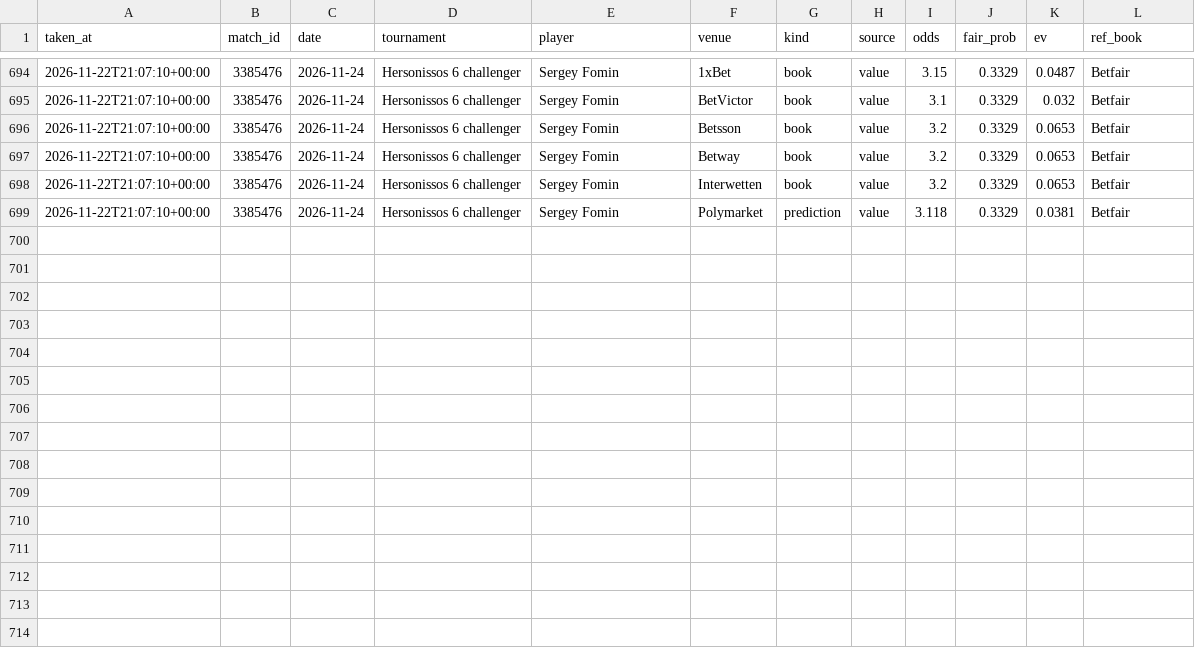
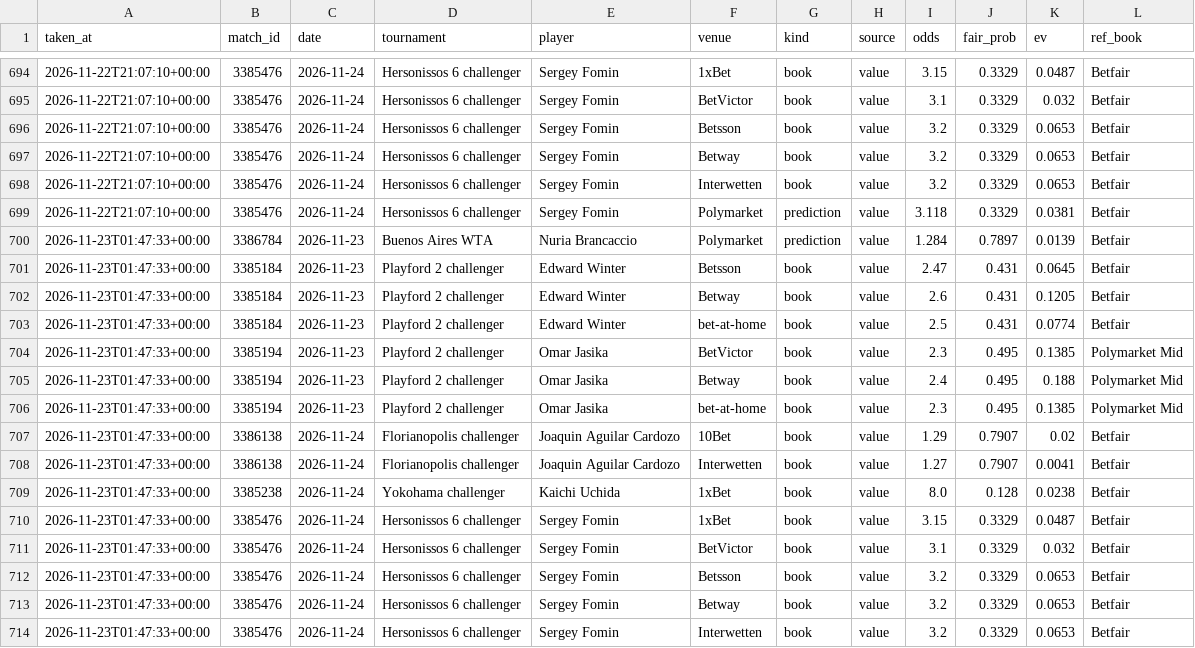
Before and after one commit to karlewaczko/TennisSharpBot, a CSV file: data/processed/picks_log.csv, drawn as a sheet; only a part is shown, gaps mark what is left out.

```diff
--- a/data/processed/picks_log.csv
+++ b/data/processed/picks_log.csv
@@ -699 +699,16 @@ taken_at,match_id,date,tournament,player,venue,kind,source,odds,fair_prob,ev,ref
 2026-11-22T21:07:10+00:00,3385476,2026-11-24,Hersonissos 6 challenger,Sergey Fomin,Polymarket,prediction,value,3.118,0.3329,0.0381,Betfair
+2026-11-23T01:47:33+00:00,3386784,2026-11-23,Buenos Aires WTA,Nuria Brancaccio,Polymarket,prediction,value,1.284,0.7897,0.0139,Betfair
+2026-11-23T01:47:33+00:00,3385184,2026-11-23,Playford 2 challenger,Edward Winter,Betsson,book,value,2.47,0.431,0.0645,Betfair
+2026-11-23T01:47:33+00:00,3385184,2026-11-23,Playford 2 challenger,Edward Winter,Betway,book,value,2.6,0.431,0.1205,Betfair
+2026-11-23T01:47:33+00:00,3385184,2026-11-23,Playford 2 challenger,Edward Winter,bet-at-home,book,value,2.5,0.431,0.0774,Betfair
+2026-11-23T01:47:33+00:00,3385194,2026-11-23,Playford 2 challenger,Omar Jasika,BetVictor,book,value,2.3,0.495,0.1385,Polymarket Mid
+2026-11-23T01:47:33+00:00,3385194,2026-11-23,Playford 2 challenger,Omar Jasika,Betway,book,value,2.4,0.495,0.188,Polymarket Mid
+2026-11-23T01:47:33+00:00,3385194,2026-11-23,Playford 2 challenger,Omar Jasika,bet-at-home,book,value,2.3,0.495,0.1385,Polymarket Mid
+2026-11-23T01:47:33+00:00,3386138,2026-11-24,Florianopolis challenger,Joaquin Aguilar Cardozo,10Bet,book,value,1.29,0.7907,0.02,Betfair
+2026-11-23T01:47:33+00:00,3386138,2026-11-24,Florianopolis challenger,Joaquin Aguilar Cardozo,Interwetten,book,value,1.27,0.7907,0.0041,Betfair
+2026-11-23T01:47:33+00:00,3385238,2026-11-24,Yokohama challenger,Kaichi Uchida,1xBet,book,value,8.0,0.128,0.0238,Betfair
+2026-11-23T01:47:33+00:00,3385476,2026-11-24,Hersonissos 6 challenger,Sergey Fomin,1xBet,book,value,3.15,0.3329,0.0487,Betfair
+2026-11-23T01:47:33+00:00,3385476,2026-11-24,Hersonissos 6 challenger,Sergey Fomin,BetVictor,book,value,3.1,0.3329,0.032,Betfair
+2026-11-23T01:47:33+00:00,3385476,2026-11-24,Hersonissos 6 challenger,Sergey Fomin,Betsson,book,value,3.2,0.3329,0.0653,Betfair
+2026-11-23T01:47:33+00:00,3385476,2026-11-24,Hersonissos 6 challenger,Sergey Fomin,Betway,book,value,3.2,0.3329,0.0653,Betfair
+2026-11-23T01:47:33+00:00,3385476,2026-11-24,Hersonissos 6 challenger,Sergey Fomin,Interwetten,book,value,3.2,0.3329,0.0653,Betfair
```
Also changed, not shown: data/processed/pm_gap_log.csv, 9 other files.
